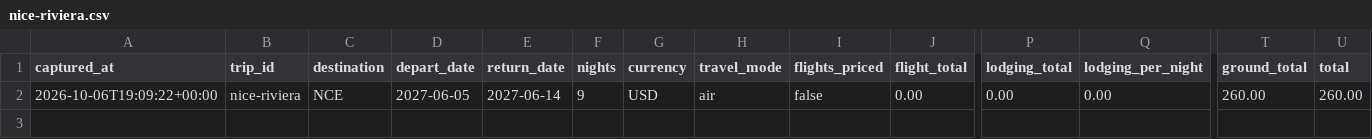
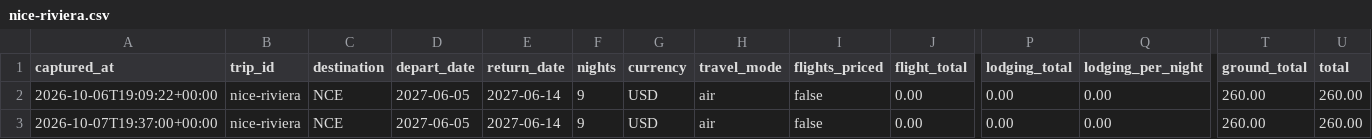
Before and after one commit to leeessner/Vacation-finder, a CSV file: data/history/nice-riviera.csv, drawn as a sheet; only a part is shown, gaps mark what is left out; rows hold the shown columns only; the diff names each change by its address in the sheet, - before the commit and + after, or states it on an @@ line.

```diff
--- a/data/history/nice-riviera.csv
+++ b/data/history/nice-riviera.csv
+row 3: 2026-10-07T19:37:00+00:00 | nice-riviera | NCE | 2027-06-05 | 2027-06-14 | 9 | USD | air | false | 0.00 | 0.00 | 0.00 | 260.00 | 260.00
```
Also changed, not shown: data/history/greece-summer.csv, 15 other files.
